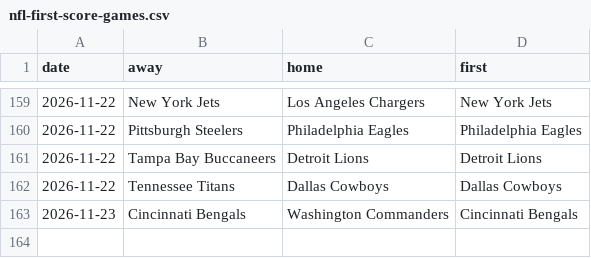
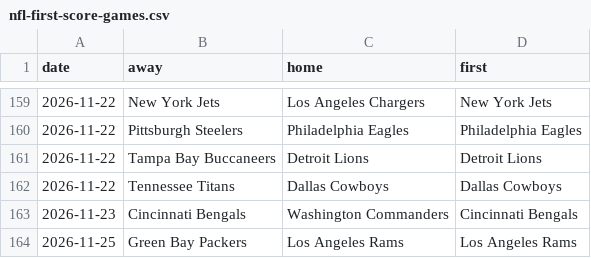
Before and after one commit to michaellvenuti-ops/mv_magic, a CSV file: pc-data/nfl-first-score-games.csv, drawn as a sheet; only a part is shown, gaps mark what is left out.

Commit message:
pc-scans sync: pc-data/nfl-first-score-games.csv

```diff
--- a/pc-data/nfl-first-score-games.csv
+++ b/pc-data/nfl-first-score-games.csv
@@ -163 +163,2 @@ date,away,home,first
 2026-11-23,Cincinnati Bengals,Washington Commanders,Cincinnati Bengals
+2026-11-25,Green Bay Packers,Los Angeles Rams,Los Angeles Rams
```
